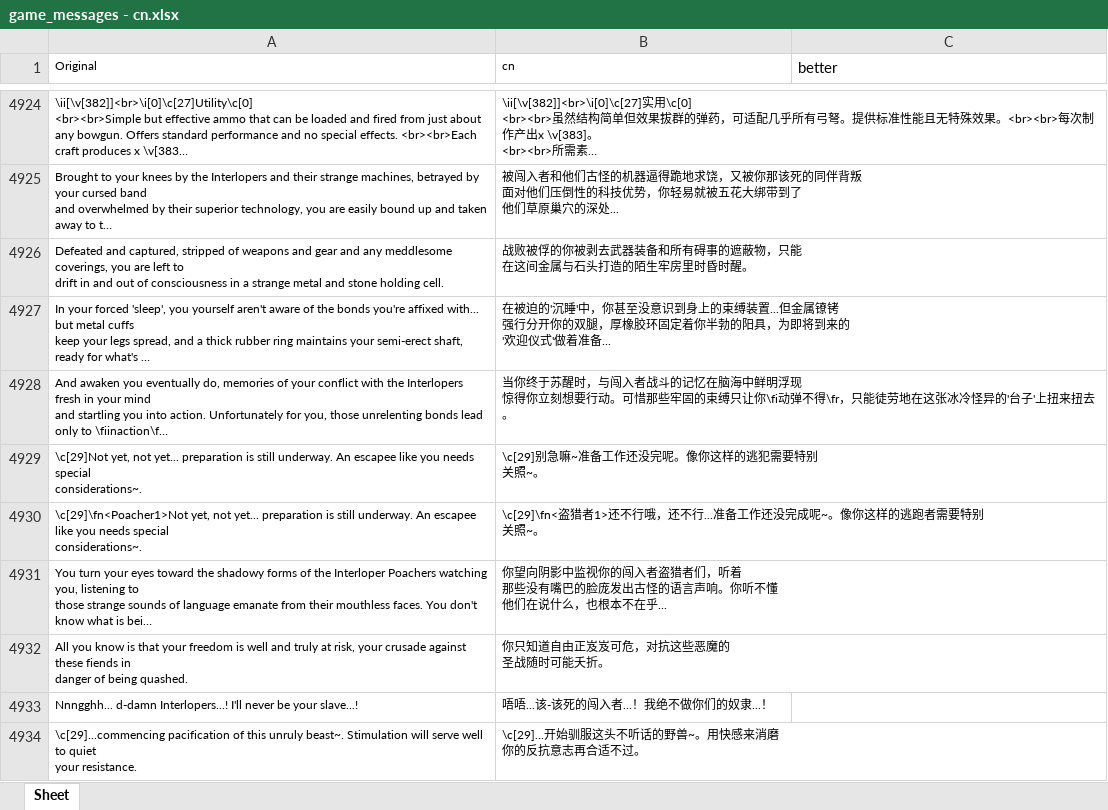
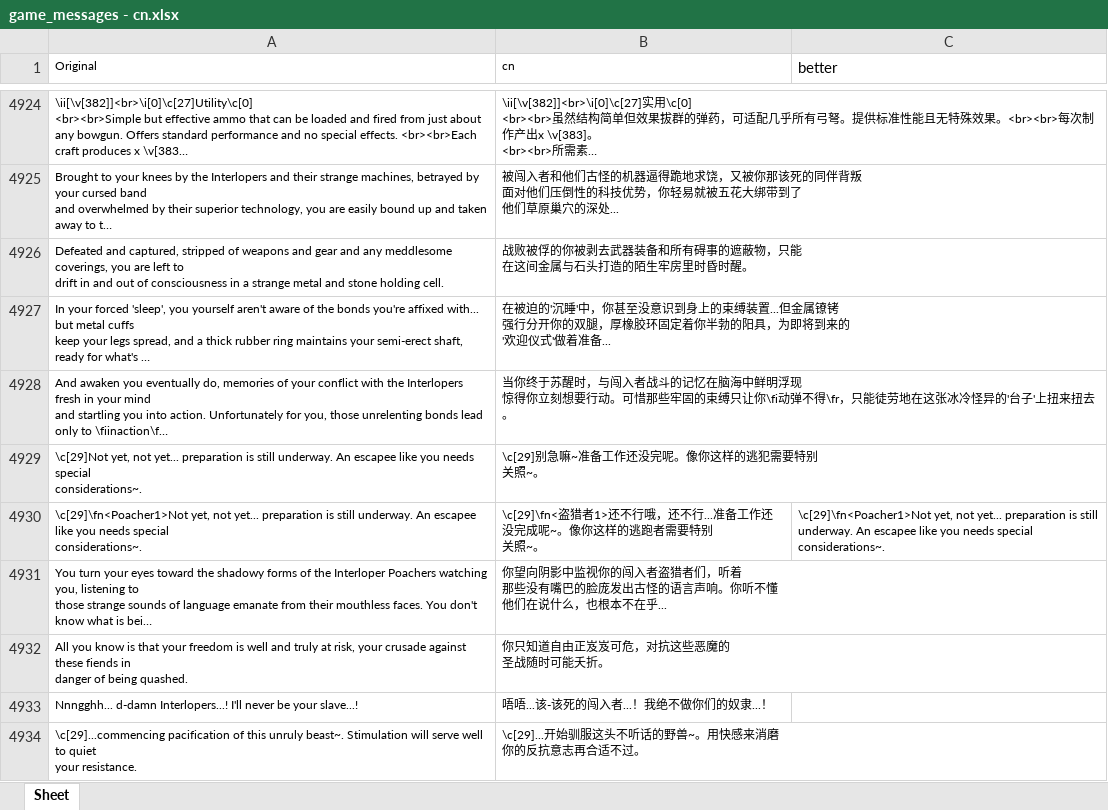
Before and after one commit to YLSH123/prowler-cn-localization, an Excel workbook: game_messages - cn.xlsx, sheet Sheet, drawn as a sheet; only a part is shown, gaps mark what is left out; long unchanged cells end in …; values as stored, in another font and other column widths than the file's, no borders; ↵ is a line break in a cell; the diff covers the shown part only; the diff names each change by its address in the sheet, - before the commit and + after, or states it on an @@ line.

```diff
--- a/game_messages - cn.xlsx (sheet Sheet)
+++ b/game_messages - cn.xlsx (sheet Sheet)
-C4930 (better): (empty)
+C4930 (better): \c[29]\fn<Poacher1>Not yet, not yet... preparation is still underway. An escapee like you needs special ↵ considerations~.
```
Also changed, not shown: 36 edited cells elsewhere in this sheet.
